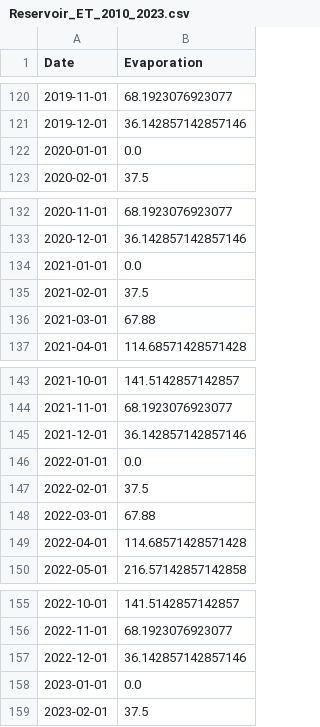
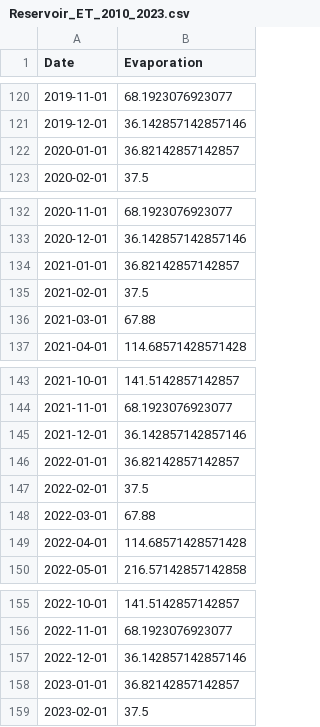
Before and after one commit to hydrosolutions/taqsim, a CSV file: data/Reservoir_ET_2010_2023.csv, drawn as a sheet; only a part is shown, gaps mark what is left out; the diff covers the shown part only.

```diff
--- a/data/Reservoir_ET_2010_2023.csv
+++ b/data/Reservoir_ET_2010_2023.csv
@@ -121,3 +121,3 @@ Date,Evaporation
 2019-12-01,36.142857142857146
-2020-01-01,0.0
+2020-01-01,36.82142857142857
 2020-02-01,37.5
@@ -133,3 +133,3 @@ Date,Evaporation
 2020-12-01,36.142857142857146
-2021-01-01,0.0
+2021-01-01,36.82142857142857
 2021-02-01,37.5
@@ -145,3 +145,3 @@ Date,Evaporation
 2021-12-01,36.142857142857146
-2022-01-01,0.0
+2022-01-01,36.82142857142857
 2022-02-01,37.5
@@ -157,3 +157,3 @@ Date,Evaporation
 2022-12-01,36.142857142857146
-2023-01-01,0.0
+2023-01-01,36.82142857142857
 2023-02-01,37.5
```
Also changed, not shown: 10 edited cells elsewhere in this file, 6 other files.
